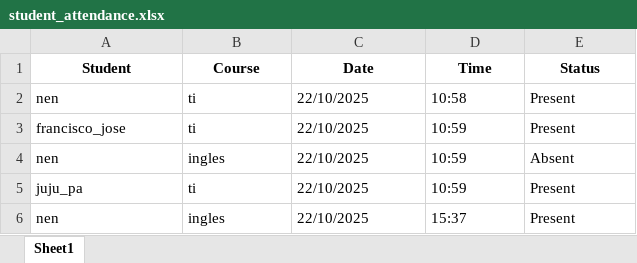
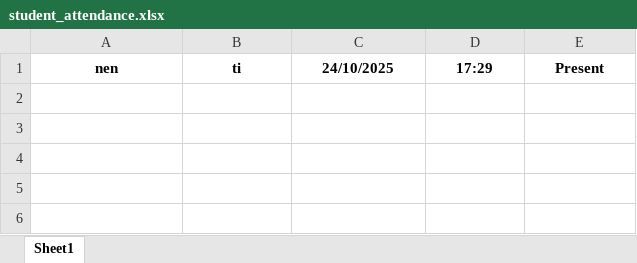
Before and after one commit to justinonen/Utd_ingles_projetoFinal, an Excel workbook: student_attendance.xlsx, sheet Sheet1, drawn as a sheet; values as stored, in another font and other column widths than the file's, no borders; removed rows and columns are numbered as before the commit, all else as after; the diff names each change by its address in the sheet, - before the commit and + after, or states it on an @@ line.

Commit message:
Correction of attendance.ty file in delete option 3
There was an error when trying to delete a record

```diff
--- a/student_attendance.xlsx (sheet Sheet1)
+++ b/student_attendance.xlsx (sheet Sheet1)
-row 1: Student | Course | Date | Time | Status
@@ A1:E1 bold: off → on, alignment: left → center @@
-C1: 22/10/2025
+C1: 24/10/2025
-D1: 10:58
+D1: 17:29
-row 3: francisco_jose | ti | 22/10/2025 | 10:59 | Present
-row 4: nen | ingles | 22/10/2025 | 10:59 | Absent
-row 5: juju_pa | ti | 22/10/2025 | 10:59 | Present
-row 6: nen | ingles | 22/10/2025 | 15:37 | Present
```
Also changed, not shown: 2 other files.
